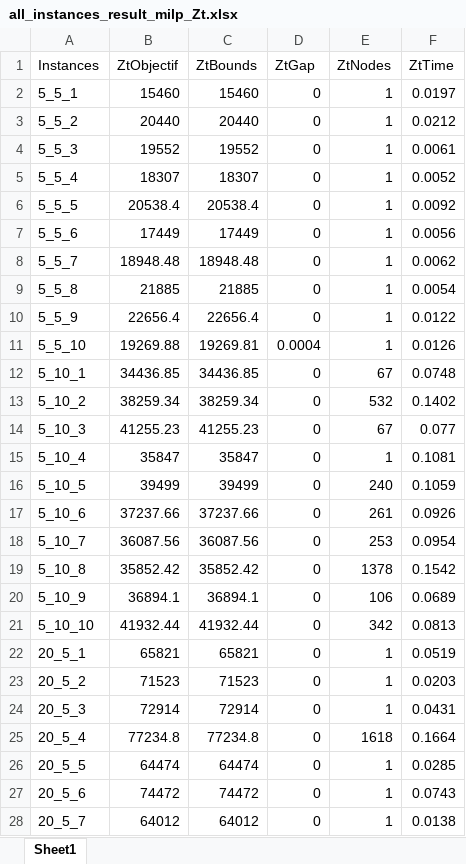
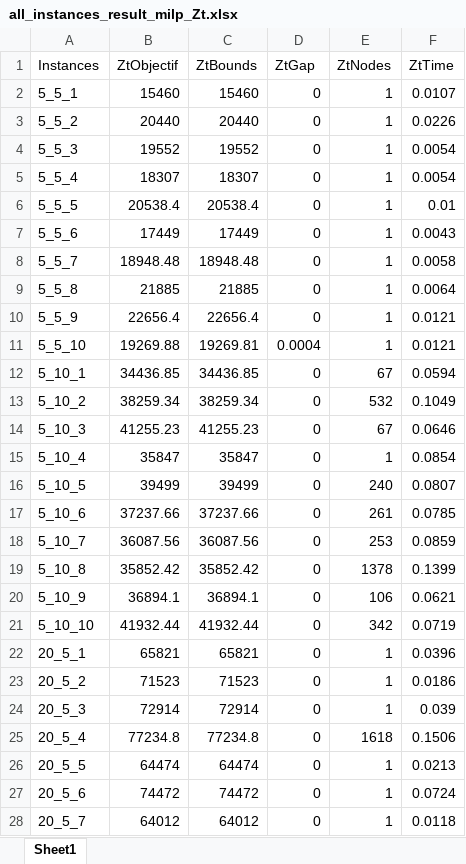
Before and after one commit to hardans22/Mon-PFE, an Excel workbook: julia/Resolve_MILP/all_instances_result_milp_Zt.xlsx, sheet Sheet1, drawn as a sheet; only a part is shown; values as stored, in another font and other column widths than the file's, no borders; the diff covers the shown part only; the diff names each change by its address in the sheet, - before the commit and + after, or states it on an @@ line.

```diff
--- a/julia/Resolve_MILP/all_instances_result_milp_Zt.xlsx (sheet Sheet1)
+++ b/julia/Resolve_MILP/all_instances_result_milp_Zt.xlsx (sheet Sheet1)
-F2 (ZtTime): 0.0197
+F2 (ZtTime): 0.0107
-F3 (ZtTime): 0.0212
+F3 (ZtTime): 0.0226
-F4 (ZtTime): 0.0061
+F4 (ZtTime): 0.0054
-F5 (ZtTime): 0.0052
+F5 (ZtTime): 0.0054
-F6 (ZtTime): 0.0092
+F6 (ZtTime): 0.01
-F7 (ZtTime): 0.0056
+F7 (ZtTime): 0.0043
-F8 (ZtTime): 0.0062
+F8 (ZtTime): 0.0058
-F9 (ZtTime): 0.0054
+F9 (ZtTime): 0.0064
-F10 (ZtTime): 0.0122
+F10 (ZtTime): 0.0121
-F11 (ZtTime): 0.0126
+F11 (ZtTime): 0.0121
-F12 (ZtTime): 0.0748
+F12 (ZtTime): 0.0594
-F13 (ZtTime): 0.1402
+F13 (ZtTime): 0.1049
-F14 (ZtTime): 0.077
+F14 (ZtTime): 0.0646
-F15 (ZtTime): 0.1081
+F15 (ZtTime): 0.0854
-F16 (ZtTime): 0.1059
+F16 (ZtTime): 0.0807
-F17 (ZtTime): 0.0926
+F17 (ZtTime): 0.0785
-F18 (ZtTime): 0.0954
+F18 (ZtTime): 0.0859
-F19 (ZtTime): 0.1542
+F19 (ZtTime): 0.1399
-F20 (ZtTime): 0.0689
+F20 (ZtTime): 0.0621
-F21 (ZtTime): 0.0813
+F21 (ZtTime): 0.0719
-F22 (ZtTime): 0.0519
+F22 (ZtTime): 0.0396
-F23 (ZtTime): 0.0203
+F23 (ZtTime): 0.0186
-F24 (ZtTime): 0.0431
+F24 (ZtTime): 0.039
-F25 (ZtTime): 0.1664
+F25 (ZtTime): 0.1506
-F26 (ZtTime): 0.0285
+F26 (ZtTime): 0.0213
-F27 (ZtTime): 0.0743
+F27 (ZtTime): 0.0724
-F28 (ZtTime): 0.0138
+F28 (ZtTime): 0.0118
```
Also changed, not shown: 13 edited cells elsewhere in this sheet, julia/Resolve_MILP/all_instances_result_milp_Zkt.xlsx, julia/Resolve_MILP/all_instances_result_plant_Zt.xlsx, 17 other files.
